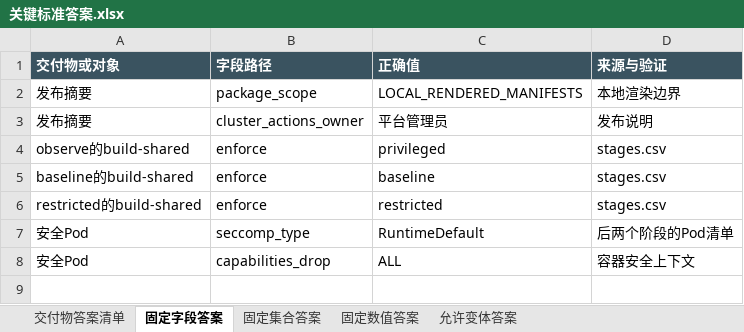
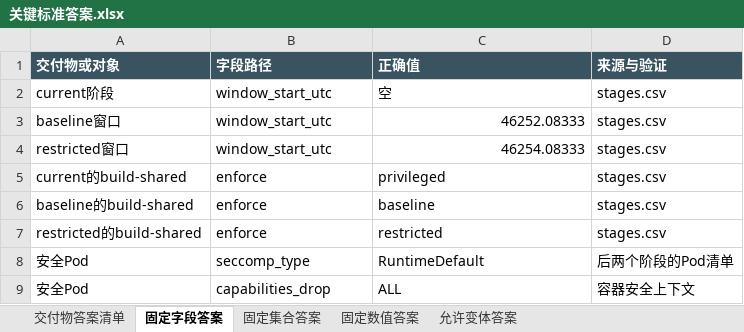
Before and after one commit to CLK123654/ale-q2767-windows-repro, an Excel workbook: task/关键标准答案.xlsx, sheet 固定字段答案, drawn as a sheet; values as stored, in another font and other column widths than the file's, no borders; removed rows and columns are numbered as before the commit, all else as after; the diff names each change by its address in the sheet, - before the commit and + after, or states it on an @@ line.

```diff
--- a/task/关键标准答案.xlsx (sheet 固定字段答案)
+++ b/task/关键标准答案.xlsx (sheet 固定字段答案)
-row 2: 发布摘要 | package_scope | LOCAL_RENDERED_MANIFESTS | 本地渲染边界
-row 3: 发布摘要 | cluster_actions_owner | 平台管理员 | 发布说明
+row 2: current阶段 | window_start_utc | 空 | stages.csv
+row 3: baseline窗口 | window_start_utc | 46252.08333 | stages.csv
+row 4: restricted窗口 | window_start_utc | 46254.08333 | stages.csv
-A5 (交付物或对象): observe的build-shared
+A5 (交付物或对象): current的build-shared
```
Also changed, not shown: sheet 固定数值答案, sheet 交付物答案清单, sheet 固定集合答案, sheet 允许变体答案, task/任务规格转化.xlsx, 14 other files.
